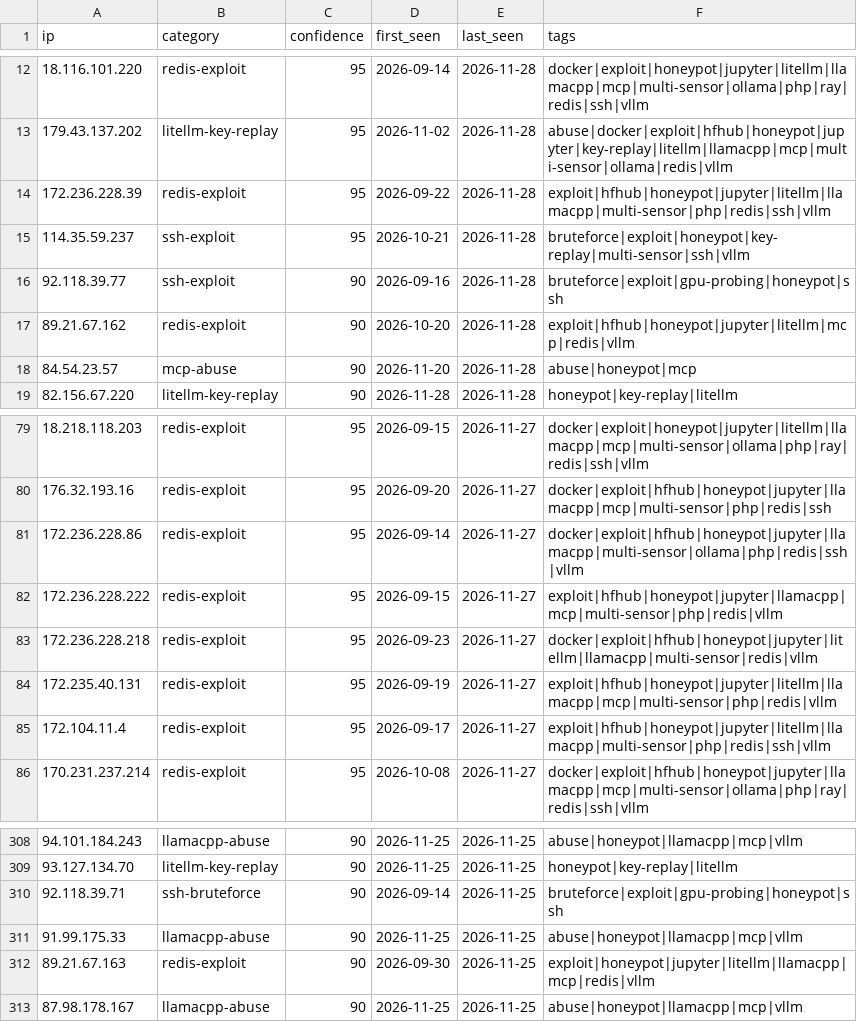
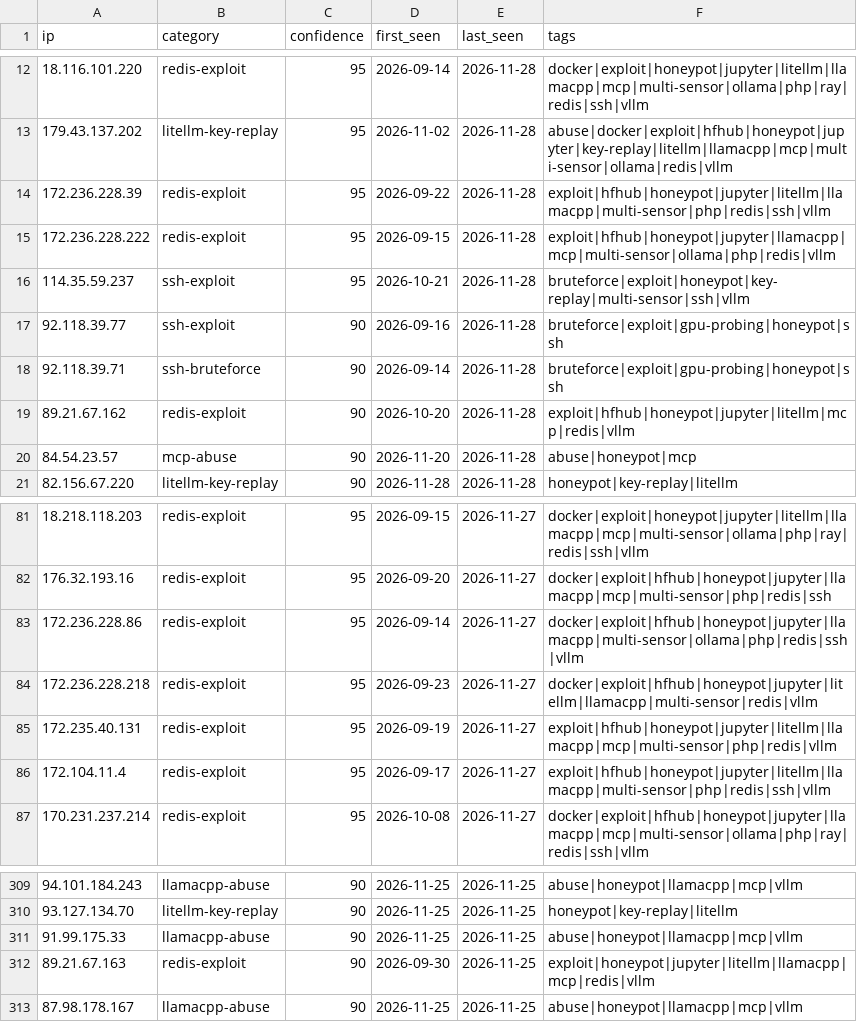
Before and after one commit to Zikmadol/trapline-ioc, a CSV file: feeds/ai-infra.csv, drawn as a sheet; only a part is shown, gaps mark what is left out; removed rows and columns are numbered as before the commit, all else as after; the diff names each change by its address in the sheet, - before the commit and + after, or states it on an @@ line.

```diff
--- a/feeds/ai-infra.csv
+++ b/feeds/ai-infra.csv
+row 15: 172.236.228.222 | redis-exploit | 95 | 2026-09-15 | 2026-11-28 | exploit|hfhub|honeypot|jupyter|llamacpp|mcp|multi-sensor|ollama|php|redis|vllm
+row 18: 92.118.39.71 | ssh-bruteforce | 90 | 2026-09-14 | 2026-11-28 | bruteforce|exploit|gpu-probing|honeypot|ssh
-row 82: 172.236.228.222 | redis-exploit | 95 | 2026-09-15 | 2026-11-27 | exploit|hfhub|honeypot|jupyter|llamacpp|mcp|multi-sensor|php|redis|vllm
-row 310: 92.118.39.71 | ssh-bruteforce | 90 | 2026-09-14 | 2026-11-25 | bruteforce|exploit|gpu-probing|honeypot|ssh
```
Also changed, not shown: daily/2026-11-28.csv, feeds/all-observed.csv, 13 other files.
